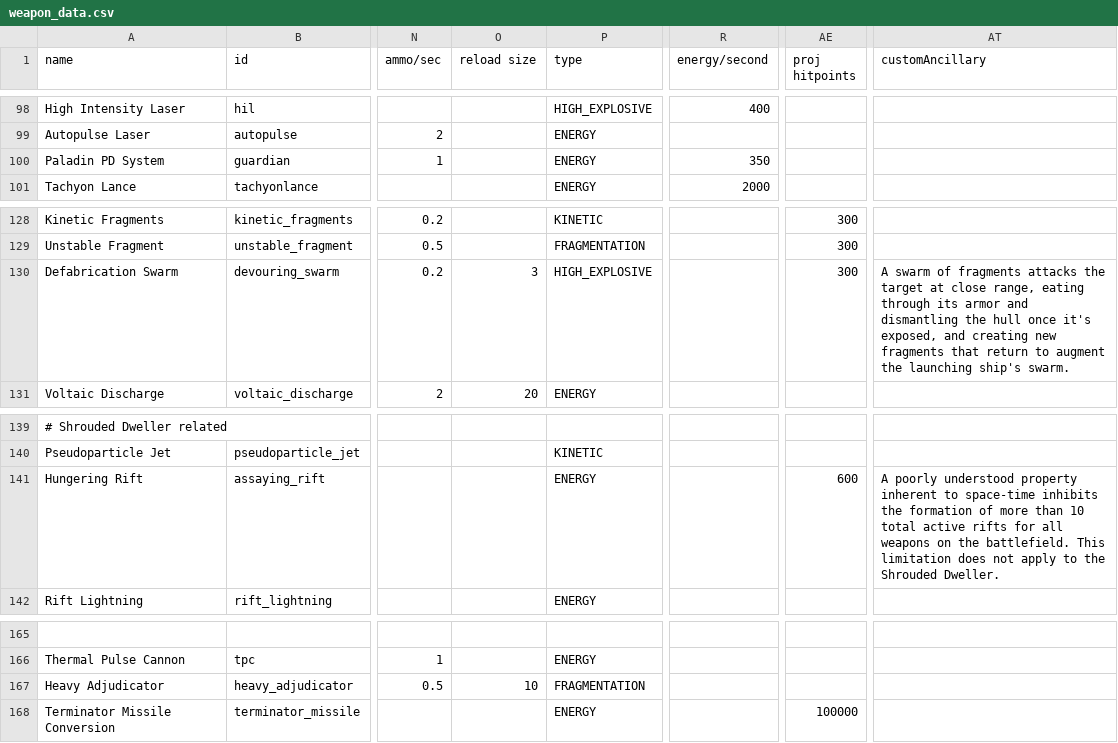
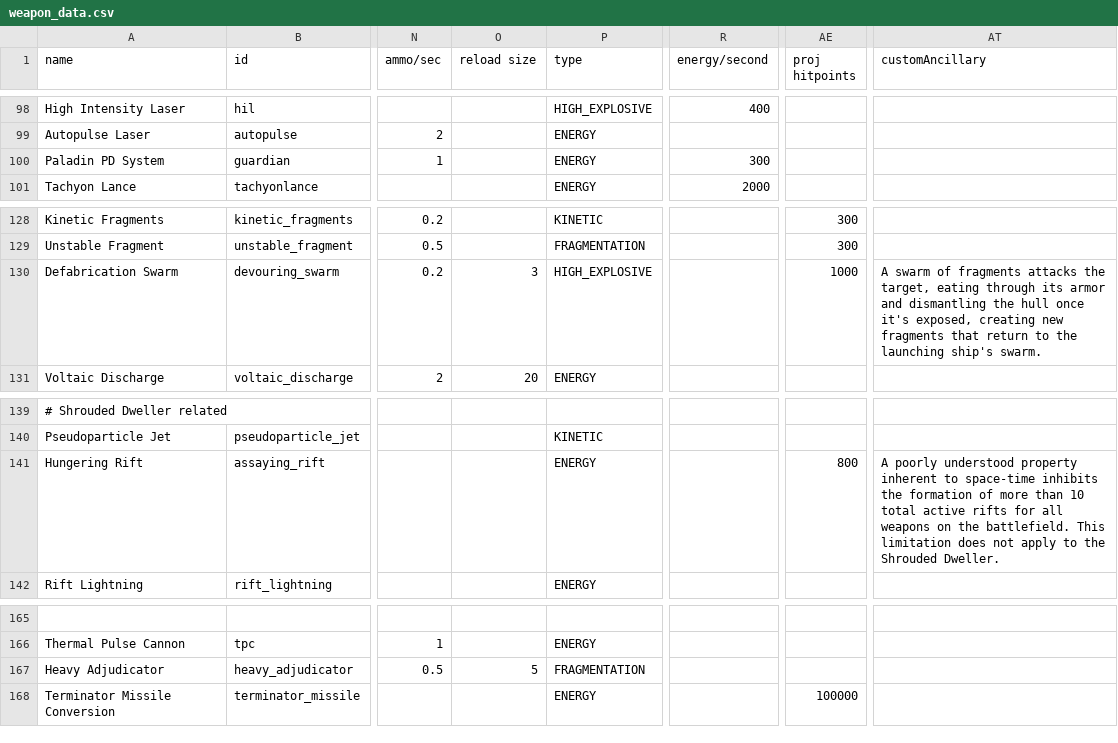
Before and after one commit to TruthOriginem/Starsector-Localization-CN, a CSV file: game data/data/weapons/weapon_data.csv, drawn as a sheet; only a part is shown, gaps mark what is left out; the diff names each change by its address in the sheet, - before the commit and + after, or states it on an @@ line.

```diff
--- a/game data/data/weapons/weapon_data.csv
+++ b/game data/data/weapons/weapon_data.csv
-R100 (energy/second): 350
+R100 (energy/second): 300
-AE130 (proj hitpoints): 300
+AE130 (proj hitpoints): 1000
-AT130 (customAncillary): …attacks the target at close range, eating through its armor and dismantling the hull once it's exposed, and creating new fragments that return to augment the launching…
+AT130 (customAncillary): …attacks the target, eating through its armor and dismantling the hull once it's exposed, creating new fragments that return to the launching…
-AE141 (proj hitpoints): 600
+AE141 (proj hitpoints): 800
-O167 (reload size): 10
+O167 (reload size): 5
```
Also changed, not shown: game data/data/characters/person_names.csv, 10 other files.
